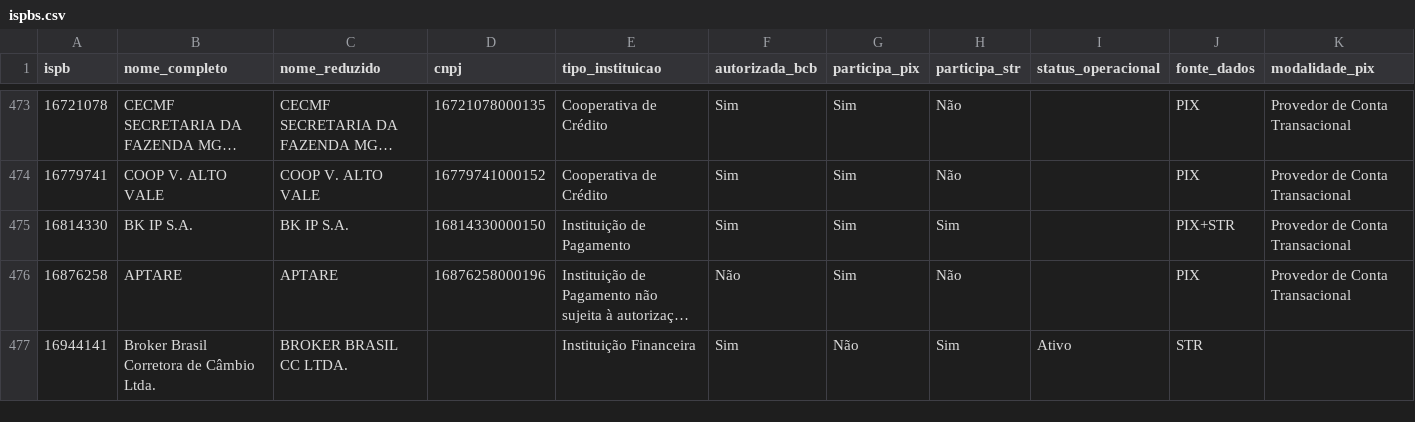
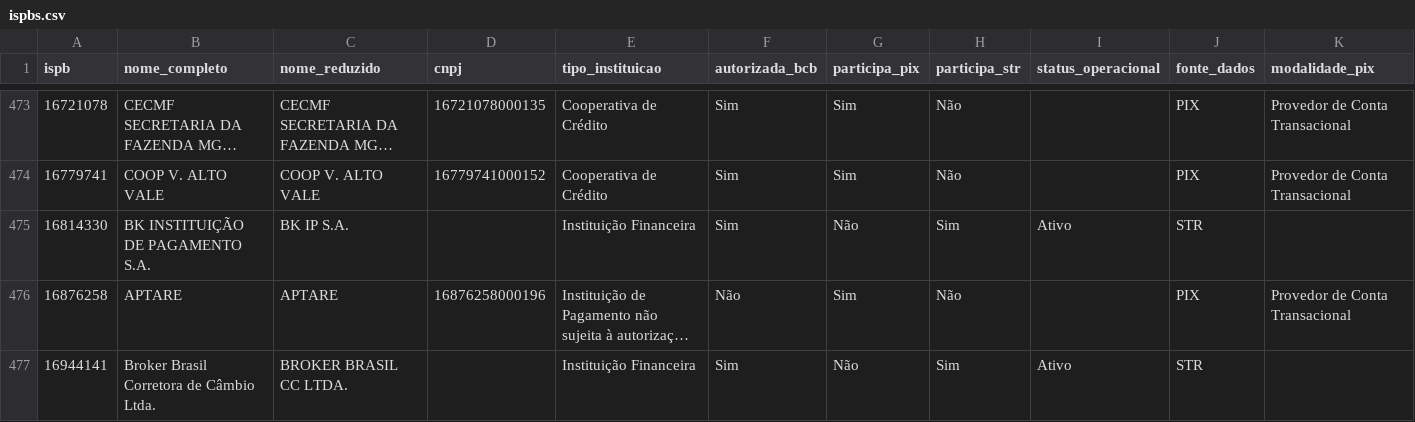
Before and after one commit to antoniopaolillo/brasil-ispb-database, a CSV file: data/ispbs.csv, drawn as a sheet; only a part is shown, gaps mark what is left out; long unchanged cells end in …; the diff covers the shown part only; the diff names each change by its address in the sheet, - before the commit and + after, or states it on an @@ line.

```diff
--- a/data/ispbs.csv
+++ b/data/ispbs.csv
-B475 (nome_completo): BK IP S.A.
+B475 (nome_completo): BK INSTITUIÇÃO DE PAGAMENTO S.A.
-D475 (cnpj): 16814330000150
+D475 (cnpj): (empty)
-E475 (tipo_instituicao): Instituição de Pagamento
+E475 (tipo_instituicao): Instituição Financeira
-G475 (participa_pix): Sim
+G475 (participa_pix): Não
-I475 (status_operacional): (empty)
+I475 (status_operacional): Ativo
-J475 (fonte_dados): PIX+STR
+J475 (fonte_dados): STR
-K475 (modalidade_pix): Provedor de Conta Transacional
+K475 (modalidade_pix): (empty)
```
Also changed, not shown: 2 removed rows and 7 edited cells elsewhere in this file, 2 other files.
